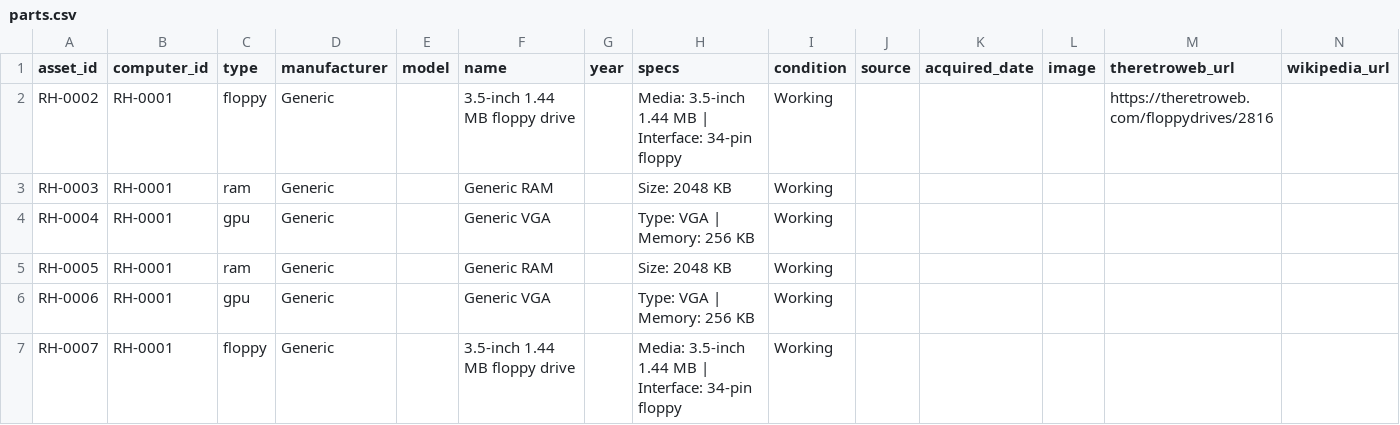
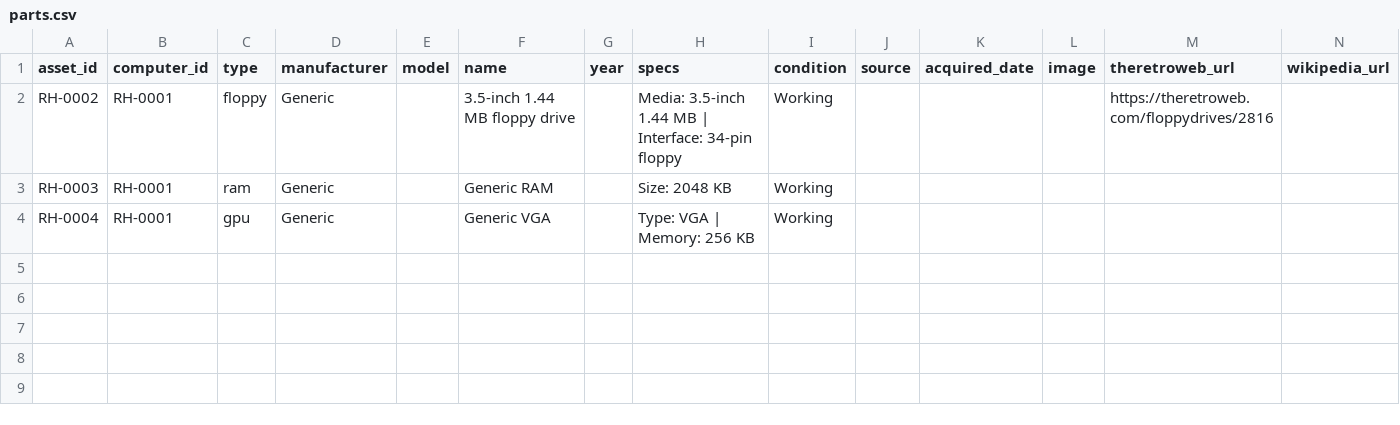
Before and after one commit to hmerrett/retro-hardware-database, a CSV file: data/parts.csv, drawn as a sheet; only a part is shown; rows hold the shown columns only; the diff names each change by its address in the sheet, - before the commit and + after, or states it on an @@ line.

Commit message:
Remove duplicate PS/1 parts (RH-0005/0006/0007)

```diff
--- a/data/parts.csv
+++ b/data/parts.csv
-row 5: RH-0005 | RH-0001 | ram | Generic |  | Generic RAM |  | Size: 2048 KB | Working
-row 6: RH-0006 | RH-0001 | gpu | Generic |  | Generic VGA |  | Type: VGA | Memory: 256 KB | Working
-row 7: RH-0007 | RH-0001 | floppy | Generic |  | 3.5-inch 1.44 MB floppy drive |  | Media: 3.5-inch 1.44 MB | Interface: 34-pin floppy | Working
```
